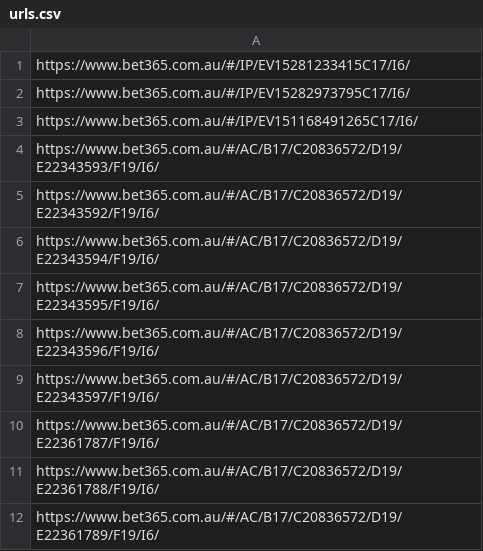
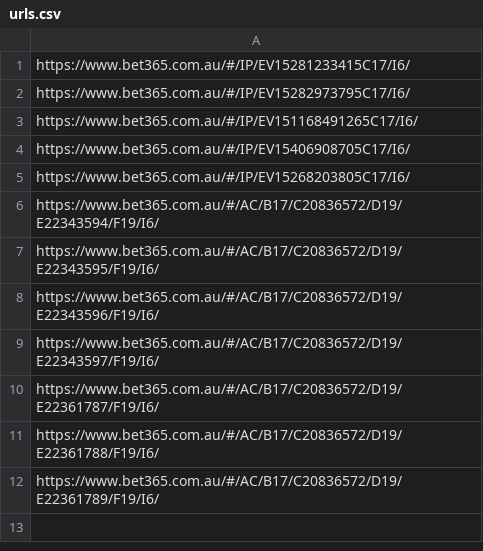
Before and after one commit to jamesbrown1417/NHL, a CSV file: Data/BET365_HTML/urls.csv, drawn as a sheet.

```diff
--- a/Data/BET365_HTML/urls.csv
+++ b/Data/BET365_HTML/urls.csv
@@ -3,4 +3,4 @@ https://www.bet365.com.au/#/IP/EV15282973795C17/I6/
 https://www.bet365.com.au/#/IP/EV151168491265C17/I6/
-https://www.bet365.com.au/#/AC/B17/C20836572/D19/E22343593/F19/I6/
-https://www.bet365.com.au/#/AC/B17/C20836572/D19/E22343592/F19/I6/
+https://www.bet365.com.au/#/IP/EV15406908705C17/I6/
+https://www.bet365.com.au/#/IP/EV15268203805C17/I6/
 https://www.bet365.com.au/#/AC/B17/C20836572/D19/E22343594/F19/I6/
```
Also changed, not shown: Data/scraped_odds/pinnacle_goals.csv, Data/scraped_odds/pinnacle_shots_on_goal.csv, 28 other files.
